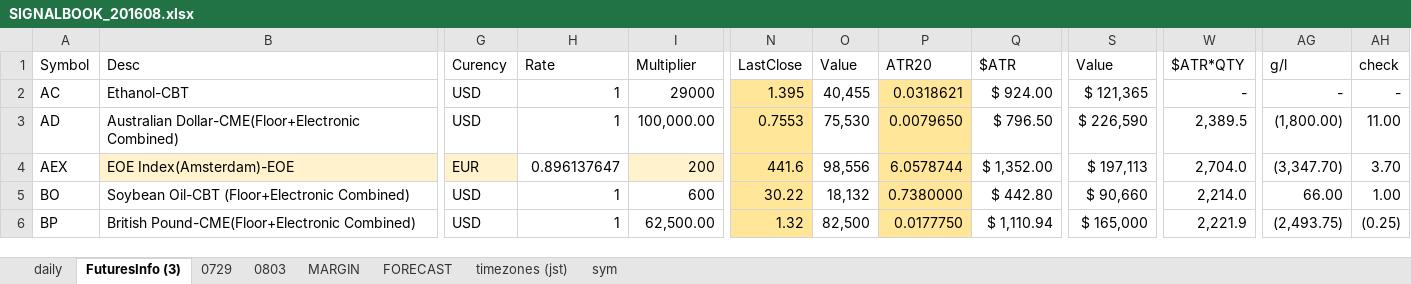
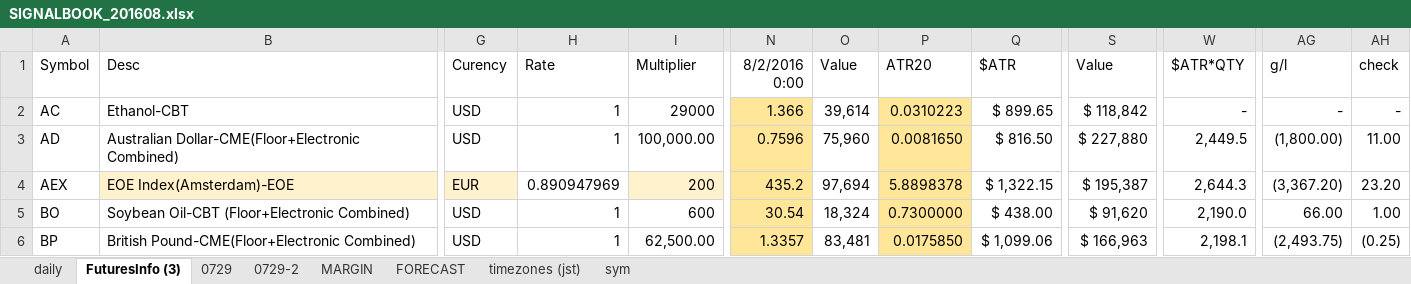
Before and after one commit to hasakura511/ML-TSDP, an Excel workbook: data/systems/SIGNALBOOK_201608.xlsx, sheet FuturesInfo (3), drawn as a sheet; only a part is shown, gaps mark what is left out; values as stored, in another font and other column widths than the file's, no borders; conditional formats not drawn; the diff covers the shown part only; the diff names each change by its address in the sheet, - before the commit and + after, or states it on an @@ line.

```diff
--- a/data/systems/SIGNALBOOK_201608.xlsx (sheet FuturesInfo (3))
+++ b/data/systems/SIGNALBOOK_201608.xlsx (sheet FuturesInfo (3))
-sheet tab: 0803
+sheet tab: 0729-2
-N1: LastClose
+N1: 8/2/2016 0:00
-N2 (8/2/2016 0:00): 1.395
+N2 (8/2/2016 0:00): 1.366
-O2 (Value): 40,455
+O2 (Value): 39,614
-P2 (ATR20): 0.0318621
+P2 (ATR20): 0.0310223
-Q2 ($ATR): $ 924.00
+Q2 ($ATR): $ 899.65
-S2 (Value): $ 121,365
+S2 (Value): $ 118,842
-N3 (8/2/2016 0:00): 0.7553
+N3 (8/2/2016 0:00): 0.7596
-O3 (Value): 75,530
+O3 (Value): 75,960
-P3 (ATR20): 0.0079650
+P3 (ATR20): 0.0081650
-Q3 ($ATR): $ 796.50
+Q3 ($ATR): $ 816.50
-S3 (Value): $ 226,590
+S3 (Value): $ 227,880
-W3 ($ATR*QTY): 2,389.5
+W3 ($ATR*QTY): 2,449.5
-H4 (Rate): 0.896137647
+H4 (Rate): 0.890947969
-N4 (8/2/2016 0:00): 441.6
+N4 (8/2/2016 0:00): 435.2
-O4 (Value): 98,556
+O4 (Value): 97,694
-P4 (ATR20): 6.0578744
+P4 (ATR20): 5.8898378
-Q4 ($ATR): $ 1,352.00
+Q4 ($ATR): $ 1,322.15
-S4 (Value): $ 197,113
+S4 (Value): $ 195,387
-W4 ($ATR*QTY): 2,704.0
+W4 ($ATR*QTY): 2,644.3
-AG4 (g/l): (3,347.70)
+AG4 (g/l): (3,367.20)
-AH4 (check): 3.70
+AH4 (check): 23.20
-N5 (8/2/2016 0:00): 30.22
+N5 (8/2/2016 0:00): 30.54
-O5 (Value): 18,132
+O5 (Value): 18,324
-P5 (ATR20): 0.7380000
+P5 (ATR20): 0.7300000
-Q5 ($ATR): $ 442.80
+Q5 ($ATR): $ 438.00
-S5 (Value): $ 90,660
+S5 (Value): $ 91,620
-W5 ($ATR*QTY): 2,214.0
+W5 ($ATR*QTY): 2,190.0
-N6 (8/2/2016 0:00): 1.32
+N6 (8/2/2016 0:00): 1.3357
-O6 (Value): 82,500
+O6 (Value): 83,481
-P6 (ATR20): 0.0177750
+P6 (ATR20): 0.0175850
-Q6 ($ATR): $ 1,110.94
+Q6 ($ATR): $ 1,099.06
-S6 (Value): $ 165,000
+S6 (Value): $ 166,963
-W6 ($ATR*QTY): 2,221.9
+W6 ($ATR*QTY): 2,198.1
```
Also changed, not shown: 503 edited cells elsewhere in this sheet, sheet 0729, sheet 0729-2, sheet daily, sheet MARGIN, formulas that keep their value, hidden cells, charts or pictures, 1 other file.
